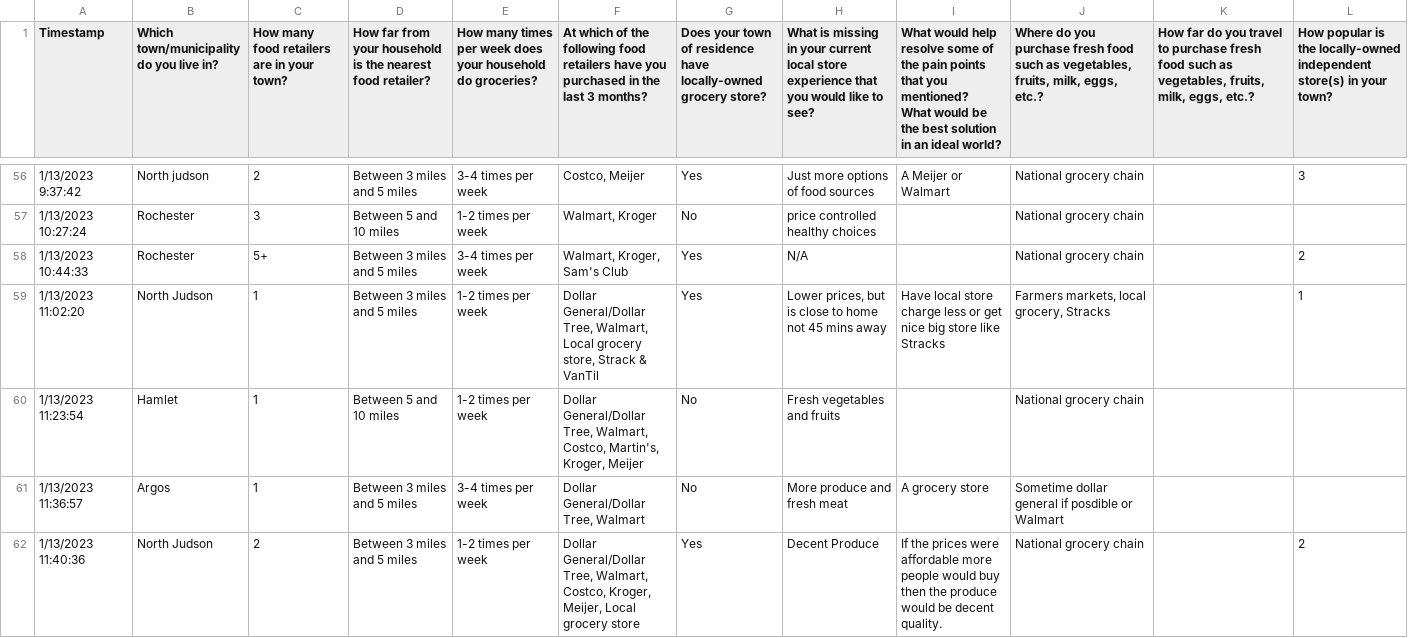
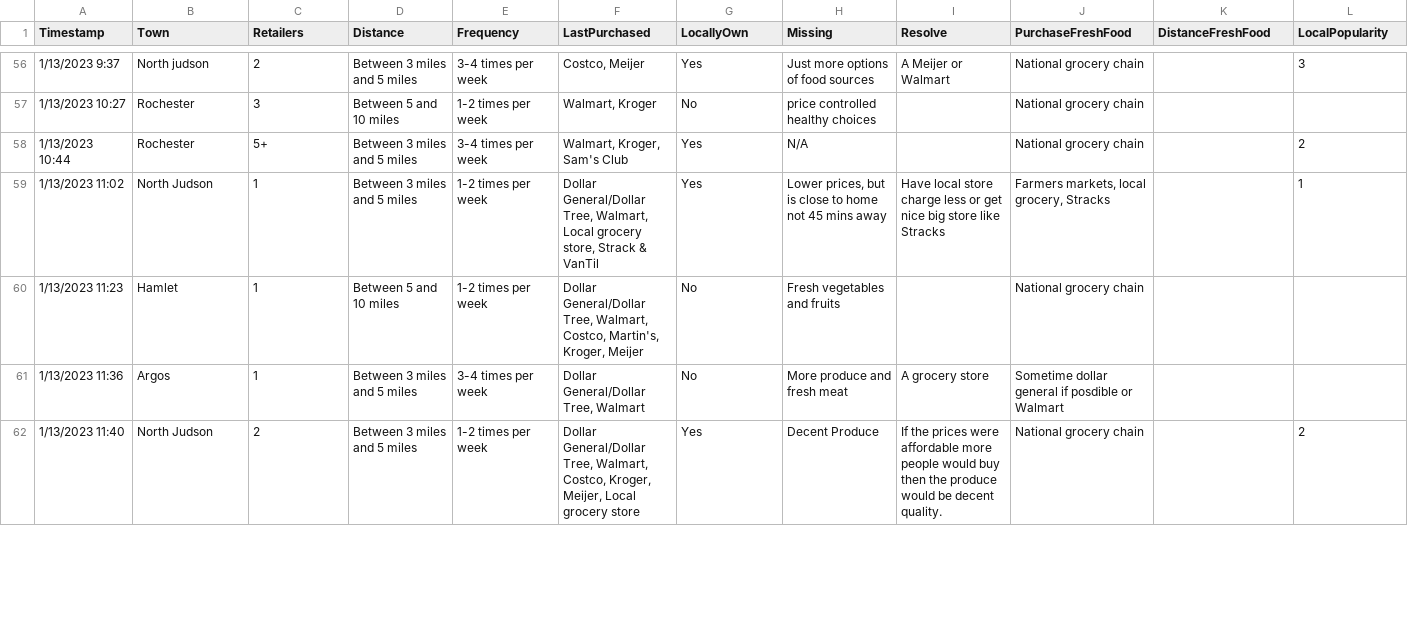
Before and after one commit to gpradofe/MLCountryMarket, a CSV file: ML/TheCountryMarketAnswers.csv, drawn as a sheet; only a part is shown, gaps mark what is left out; ↵ is a line break in a cell; the diff covers the shown part only; the diff names each change by its address in the sheet, - before the commit and + after, or states it on an @@ line.

```diff
--- a/ML/TheCountryMarketAnswers.csv
+++ b/ML/TheCountryMarketAnswers.csv
-B1: Which town/municipality do you live in?
+B1: Town
-C1: How many food retailers are in your town?
+C1: Retailers
-D1: How far from your household is the nearest food retailer?
+D1: Distance
-E1: How many times per week does your household do groceries?
+E1: Frequency
-F1: At which of the following food retailers have you purchased in the last 3 months?
+F1: LastPurchased
-G1: Does your town of residence have locally-owned grocery store?
+G1: LocallyOwn
-H1: What is missing in your current local store experience that you would like to see?
+H1: Missing
-I1: What would help resolve some of the pain points that you mentioned? ↵ What would be the best solution in an ideal world?
+I1: Resolve
-J1: Where do you purchase fresh food such as vegetables, fruits, milk, eggs, etc.?
+J1: PurchaseFreshFood
-K1: How far do you travel to purchase fresh food such as vegetables, fruits, milk, eggs, etc.?
+K1: DistanceFreshFood
-L1: How popular is the locally-owned independent store(s) in your town?
+L1: LocalPopularity
-A56 (Timestamp): 1/13/2023 9:37:42
+A56 (Timestamp): 1/13/2023 9:37
-A57 (Timestamp): 1/13/2023 10:27:24
+A57 (Timestamp): 1/13/2023 10:27
-A58 (Timestamp): 1/13/2023 10:44:33
+A58 (Timestamp): 1/13/2023 10:44
-A59 (Timestamp): 1/13/2023 11:02:20
+A59 (Timestamp): 1/13/2023 11:02
-A60 (Timestamp): 1/13/2023 11:23:54
+A60 (Timestamp): 1/13/2023 11:23
-A61 (Timestamp): 1/13/2023 11:36:57
+A61 (Timestamp): 1/13/2023 11:36
-A62 (Timestamp): 1/13/2023 11:40:36
+A62 (Timestamp): 1/13/2023 11:40
```
Also changed, not shown: 148 edited cells elsewhere in this file.
